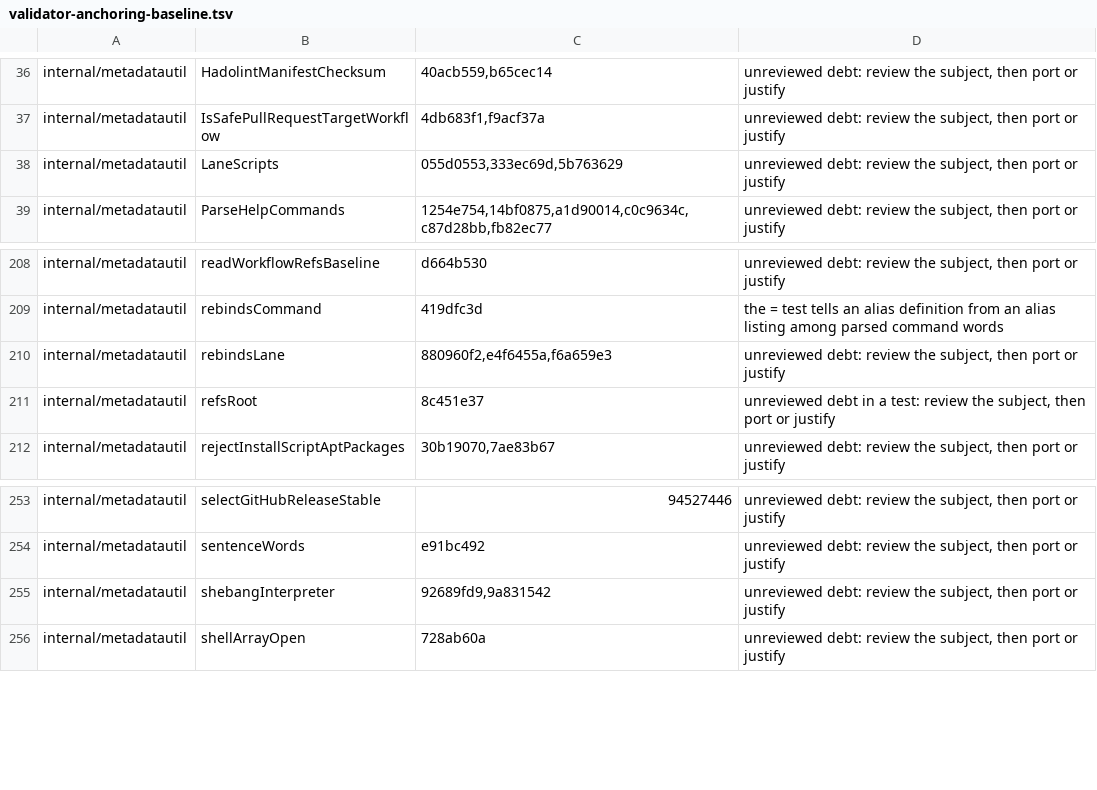
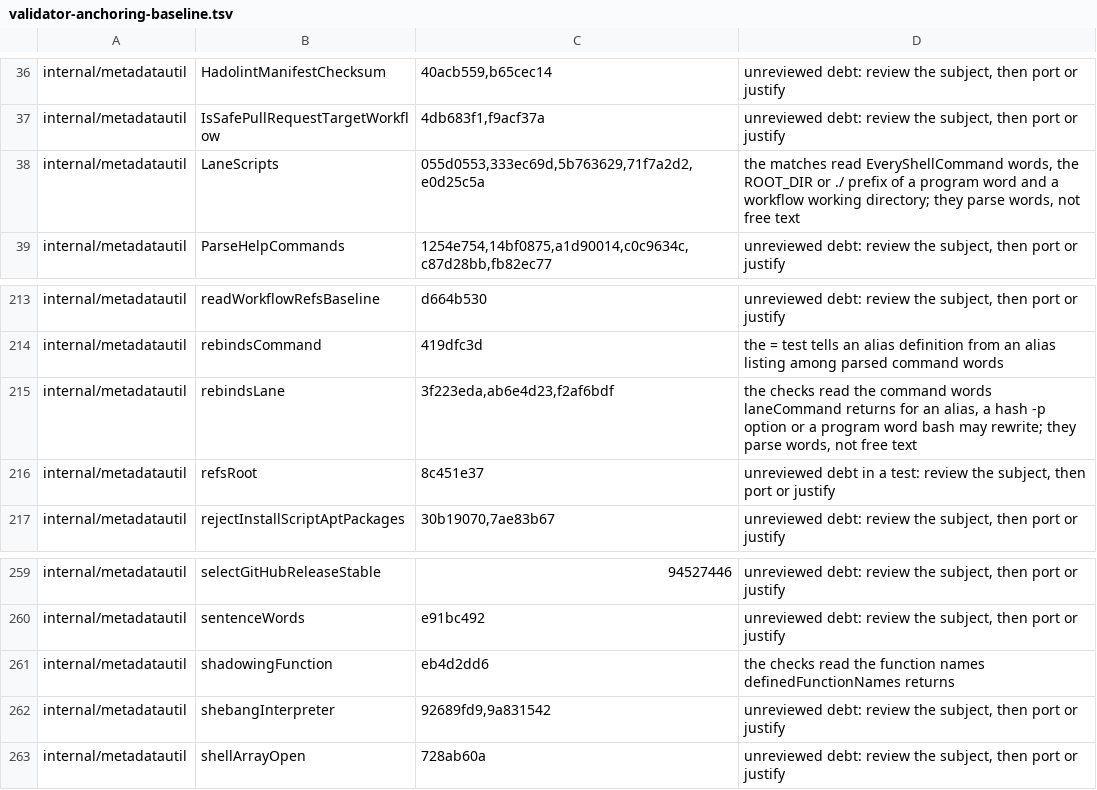
Before and after one commit to omkhar/workcell, a TSV file: policy/validator-anchoring-baseline.tsv, drawn as a sheet; only a part is shown, gaps mark what is left out; the diff covers the shown part only.

```diff
--- a/policy/validator-anchoring-baseline.tsv
+++ b/policy/validator-anchoring-baseline.tsv
@@ -37,3 +37,3 @@ internal/metadatautil	HadolintManifestChecksum	40acb559,b65cec14	unreviewed debt
 internal/metadatautil	IsSafePullRequestTargetWorkflow	4db683f1,f9acf37a	unreviewed debt: review the subject, then port or justify
-internal/metadatautil	LaneScripts	055d0553,333ec69d,5b763629	unreviewed debt: review the subject, then port or justify
+internal/metadatautil	LaneScripts	055d0553,333ec69d,5b763629,71f7a2d2,e0d25c5a	the matches read EveryShellCommand words, the ROOT_DIR or ./ prefix of a program word and a workflow working directory; they parse words, not free text
 internal/metadatautil	ParseHelpCommands	1254e754,14bf0875,a1d90014,c0c9634c,c87d28bb,fb82ec77	unreviewed debt: review the subject, then port or justify
@@ -209,3 +214,3 @@ internal/metadatautil	readWorkflowRefsBaseline	d664b530	unreviewed debt: review
 internal/metadatautil	rebindsCommand	419dfc3d	the = test tells an alias definition from an alias listing among parsed command words
-internal/metadatautil	rebindsLane	880960f2,e4f6455a,f6a659e3	unreviewed debt: review the subject, then port or justify
+internal/metadatautil	rebindsLane	3f223eda,ab6e4d23,f2af6bdf	the checks read the command words laneCommand returns for an alias, a hash -p option or a program word bash may rewrite; they parse words, not free text
 internal/metadatautil	refsRoot	8c451e37	unreviewed debt in a test: review the subject, then port or justify
@@ -254,2 +260,3 @@ internal/metadatautil	selectGitHubReleaseStable	94527446	unreviewed debt: review
 internal/metadatautil	sentenceWords	e91bc492	unreviewed debt: review the subject, then port or justify
+internal/metadatautil	shadowingFunction	eb4d2dd6	the checks read the function names definedFunctionNames returns
 internal/metadatautil	shebangInterpreter	92689fd9,9a831542	unreviewed debt: review the subject, then port or justify
```
Also changed, not shown: 6 added rows elsewhere in this file, 6 other files.
